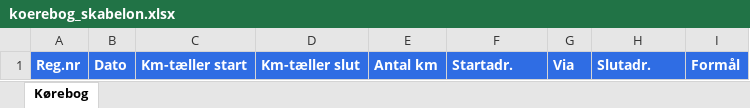
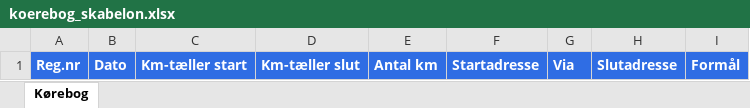
Before and after one commit to EjgaardJespersen/koerebog, an Excel workbook: koerebog_skabelon.xlsx, sheet Kørebog, drawn as a sheet; values as stored, in another font and other column widths than the file's, no borders; table styles not drawn; the diff names each change by its address in the sheet, - before the commit and + after, or states it on an @@ line.

Commit message:
Add files via upload

```diff
--- a/koerebog_skabelon.xlsx (sheet Kørebog)
+++ b/koerebog_skabelon.xlsx (sheet Kørebog)
-F1: Startadr.
+F1: Startadresse
-H1: Slutadr.
+H1: Slutadresse
```
